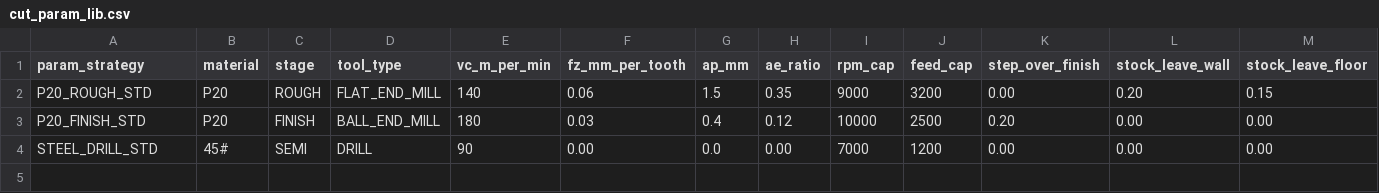
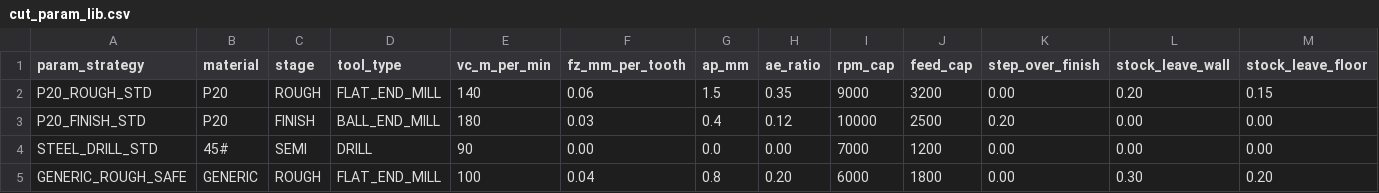
Before and after one commit to lyg1092/nx12, a CSV file: fbm_rules_v1/cut_param_lib.csv, drawn as a sheet.

Commit message:
Fix fallback param strategy mapping for FBM rules

```diff
--- a/fbm_rules_v1/cut_param_lib.csv
+++ b/fbm_rules_v1/cut_param_lib.csv
@@ -4 +4,2 @@ P20_FINISH_STD,P20,FINISH,BALL_END_MILL,180,0.03,0.4,0.12,10000,2500,0.20,0.00,0
 STEEL_DRILL_STD,45#,SEMI,DRILL,90,0.00,0.0,0.00,7000,1200,0.00,0.00,0.00
+GENERIC_ROUGH_SAFE,GENERIC,ROUGH,FLAT_END_MILL,100,0.04,0.8,0.20,6000,1800,0.00,0.30,0.20
```
Also changed, not shown: 1 other file.
